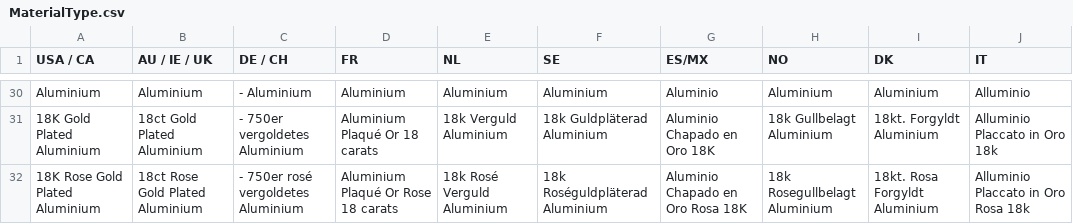
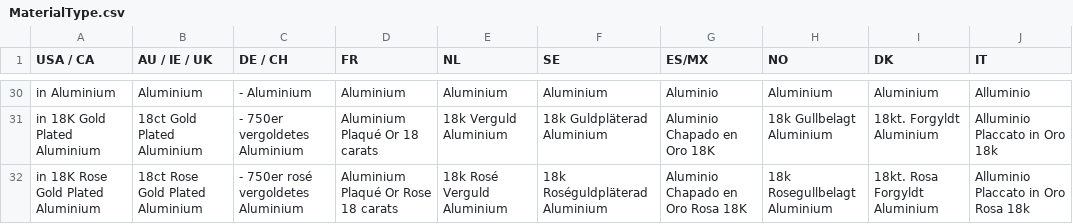
Before and after one commit to levente-tg/levente-tg.github.io, a CSV file: sources/MaterialType.csv, drawn as a sheet; only a part is shown, gaps mark what is left out; the diff covers the shown part only; the diff names each change by its address in the sheet, - before the commit and + after, or states it on an @@ line.

```diff
--- a/sources/MaterialType.csv
+++ b/sources/MaterialType.csv
-A30 (USA / CA): Aluminium
+A30 (USA / CA): in Aluminium
-A31 (USA / CA): 18K Gold Plated Aluminium
+A31 (USA / CA): in 18K Gold Plated Aluminium
-A32 (USA / CA): 18K Rose Gold Plated Aluminium
+A32 (USA / CA): in 18K Rose Gold Plated Aluminium
```
Also changed, not shown: 28 edited cells elsewhere in this file.
